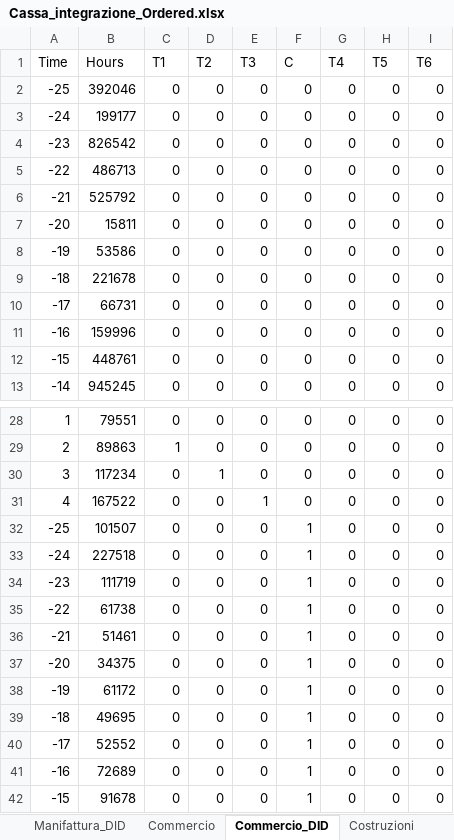
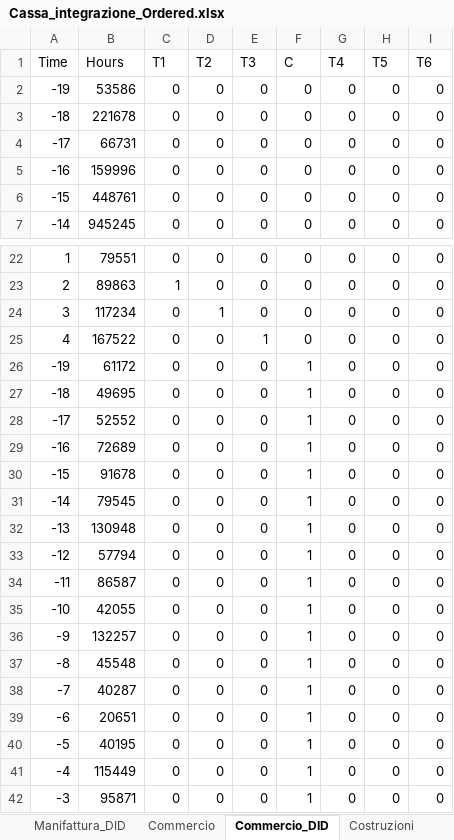
Before and after one commit to marzione00/Advanced_Microeconomics_Project, an Excel workbook: Analisi_cassa_integrazione/Cassa_integrazione_Ordered.xlsx, sheet Commercio_DID, drawn as a sheet; only a part is shown, gaps mark what is left out; the shorter side is filled out with more unchanged rows; values as stored, in another font and other column widths than the file's, no borders; the diff names each change by its address in the sheet, - before the commit and + after, or states it on an @@ line.

```diff
--- a/Analisi_cassa_integrazione/Cassa_integrazione_Ordered.xlsx (sheet Commercio_DID)
+++ b/Analisi_cassa_integrazione/Cassa_integrazione_Ordered.xlsx (sheet Commercio_DID)
-row 2: -25 | 392046 | 0 | 0 | 0 | 0 | 0 | 0 | 0
-row 3: -24 | 199177 | 0 | 0 | 0 | 0 | 0 | 0 | 0
-row 4: -23 | 826542 | 0 | 0 | 0 | 0 | 0 | 0 | 0
-row 5: -22 | 486713 | 0 | 0 | 0 | 0 | 0 | 0 | 0
-row 6: -21 | 525792 | 0 | 0 | 0 | 0 | 0 | 0 | 0
-row 7: -20 | 15811 | 0 | 0 | 0 | 0 | 0 | 0 | 0
-row 32: -25 | 101507 | 0 | 0 | 0 | 1 | 0 | 0 | 0
-row 33: -24 | 227518 | 0 | 0 | 0 | 1 | 0 | 0 | 0
-row 34: -23 | 111719 | 0 | 0 | 0 | 1 | 0 | 0 | 0
-row 35: -22 | 61738 | 0 | 0 | 0 | 1 | 0 | 0 | 0
-row 36: -21 | 51461 | 0 | 0 | 0 | 1 | 0 | 0 | 0
-row 37: -20 | 34375 | 0 | 0 | 0 | 1 | 0 | 0 | 0
```
Also changed, not shown: sheet Costruzioni_DID, sheet Manifattura_DID, sheet Full_DID, 19 other files.
